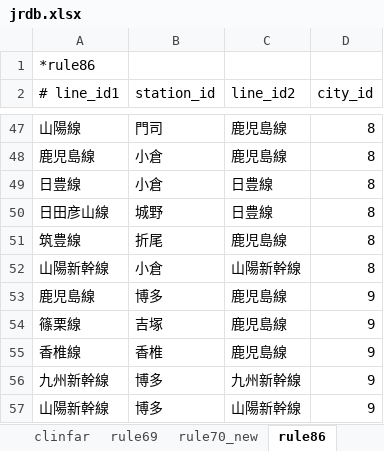
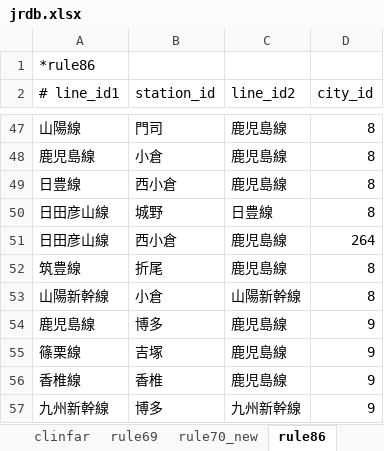
Before and after one commit to farert/farert, an Excel workbook: db/jrdb.xlsx, sheet rule86, drawn as a sheet; only a part is shown, gaps mark what is left out; the shorter side is filled out with more unchanged rows; values as stored, in another font and other column widths than the file's, no borders; the diff names each change by its address in the sheet, - before the commit and + after, or states it on an @@ line.

```diff
--- a/db/jrdb.xlsx (sheet rule86)
+++ b/db/jrdb.xlsx (sheet rule86)
-B49 (station_id): 小倉
+B49 (station_id): 西小倉
-C49 (line_id2): 日豊線
+C49 (line_id2): 鹿児島線
+row 51: 日田彦山線 | 西小倉 | 鹿児島線 | 264
```
Also changed, not shown: sheet lines, formulas that keep their value, 16 other files.
